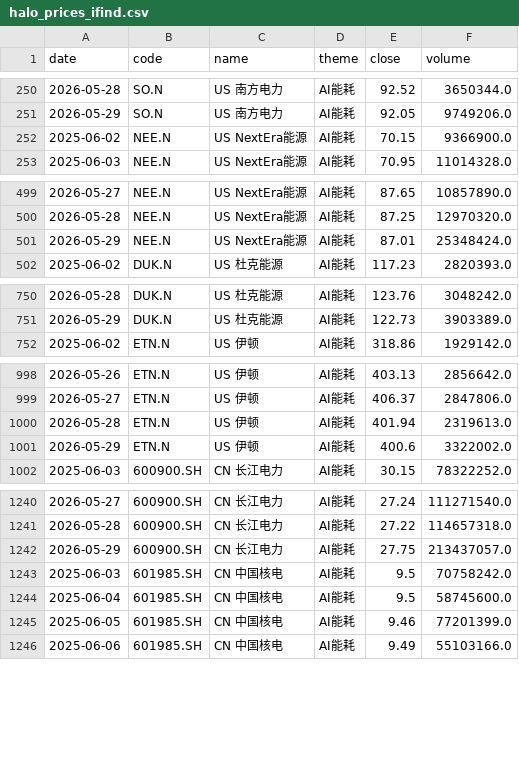
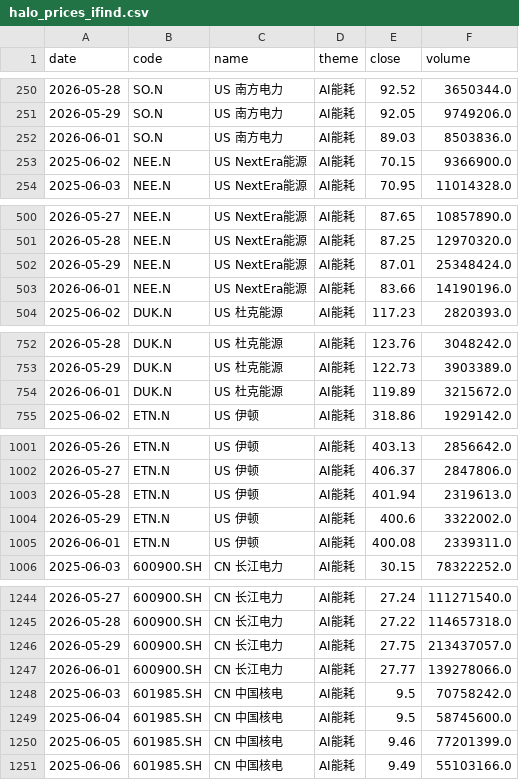
Before and after one commit to byihuang-max/spread-dashboard, a CSV file: macro/halo_trade/data/halo_prices_ifind.csv, drawn as a sheet; only a part is shown, gaps mark what is left out; the diff covers the shown part only; the diff names each change by its address in the sheet, - before the commit and + after, or states it on an @@ line.

```diff
--- a/macro/halo_trade/data/halo_prices_ifind.csv
+++ b/macro/halo_trade/data/halo_prices_ifind.csv
+row 252: 2026-06-01 | SO.N | US 南方电力 | AI能耗 | 89.03 | 8503836.0
+row 503: 2026-06-01 | NEE.N | US NextEra能源 | AI能耗 | 83.66 | 14190196.0
+row 754: 2026-06-01 | DUK.N | US 杜克能源 | AI能耗 | 119.89 | 3215672.0
+row 1005: 2026-06-01 | ETN.N | US 伊顿 | AI能耗 | 400.08 | 2339311.0
+row 1247: 2026-06-01 | 600900.SH | CN 长江电力 | AI能耗 | 27.77 | 139278066.0
```
Also changed, not shown: 16 added rows elsewhere in this file, macro/global_calendar/cache/eco_cal_raw.csv, macro/halo_trade/data/china_halo_history.csv, 21 other files.
